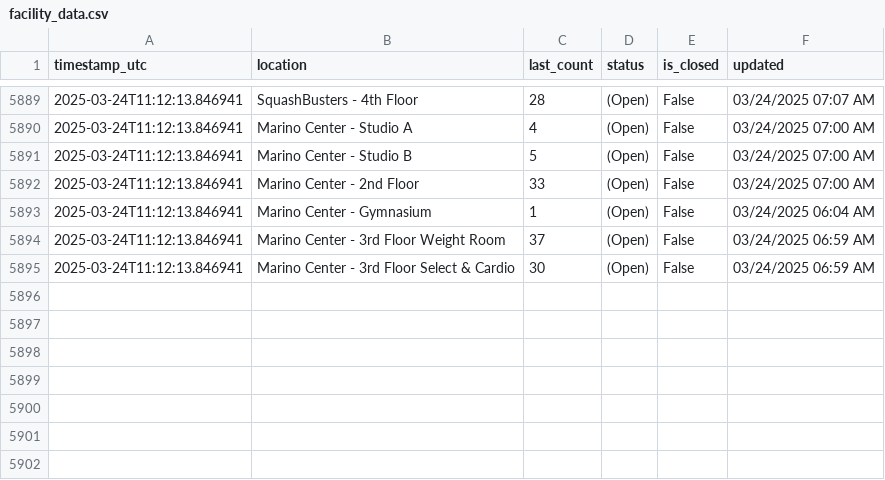
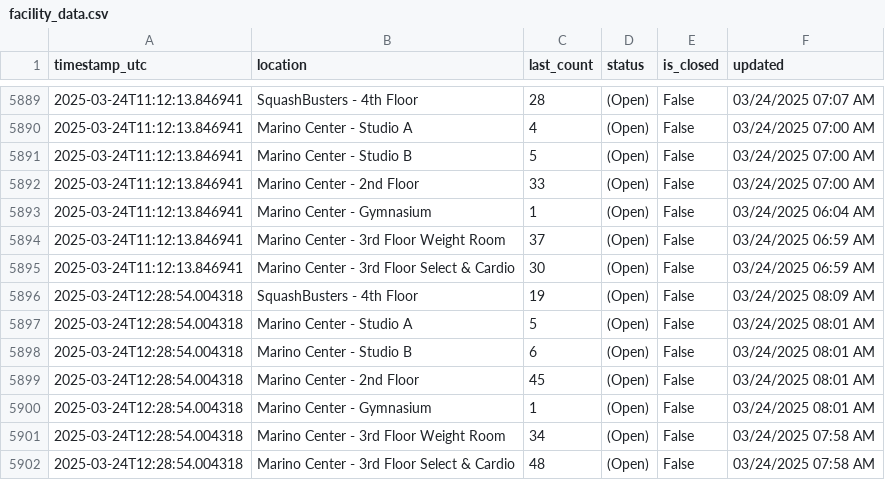
Before and after one commit to Anuttan/NEU-Gym-Tracker, a CSV file: data/facility_data.csv, drawn as a sheet; only a part is shown, gaps mark what is left out; the diff names each change by its address in the sheet, - before the commit and + after, or states it on an @@ line.

Commit message:
Update facility data

```diff
--- a/data/facility_data.csv
+++ b/data/facility_data.csv
+row 5896: 2025-03-24T12:28:54.004318 | SquashBusters - 4th Floor | 19 | (Open) | False | 03/24/2025 08:09 AM
+row 5897: 2025-03-24T12:28:54.004318 | Marino Center - Studio A | 5 | (Open) | False | 03/24/2025 08:01 AM
+row 5898: 2025-03-24T12:28:54.004318 | Marino Center - Studio B | 6 | (Open) | False | 03/24/2025 08:01 AM
+row 5899: 2025-03-24T12:28:54.004318 | Marino Center - 2nd Floor | 45 | (Open) | False | 03/24/2025 08:01 AM
+row 5900: 2025-03-24T12:28:54.004318 | Marino Center - Gymnasium | 1 | (Open) | False | 03/24/2025 08:01 AM
+row 5901: 2025-03-24T12:28:54.004318 | Marino Center - 3rd Floor Weight Room | 34 | (Open) | False | 03/24/2025 07:58 AM
+row 5902: 2025-03-24T12:28:54.004318 | Marino Center - 3rd Floor Select & Cardio | 48 | (Open) | False | 03/24/2025 07:58 AM
```
Also changed, not shown: 1 other file.
